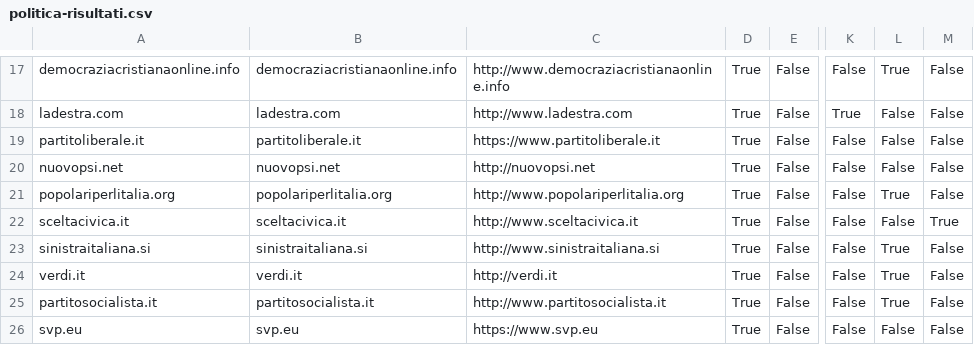
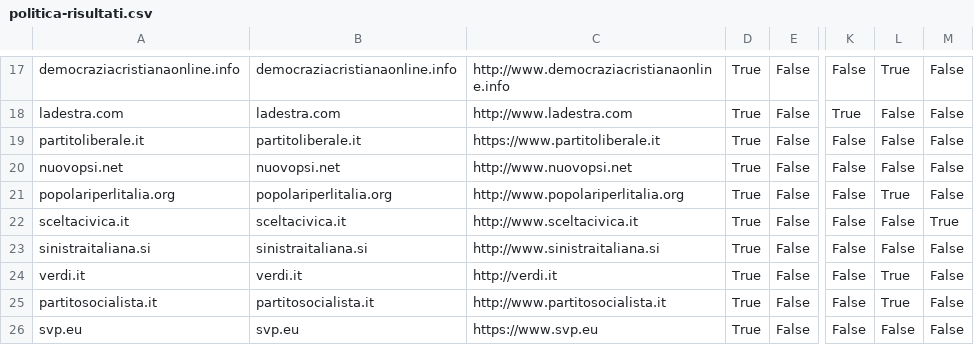
Before and after one commit to sicurezzadeimedia/italia, a CSV file: politica-risultati.csv, drawn as a sheet; only a part is shown, gaps mark what is left out; the diff names each change by its address in the sheet, - before the commit and + after, or states it on an @@ line.

Commit message:
update scan

```diff
--- a/politica-risultati.csv
+++ b/politica-risultati.csv
-C20: http://nuovopsi.net
+C20: http://www.nuovopsi.net
-L23: True
+L23: False
```
